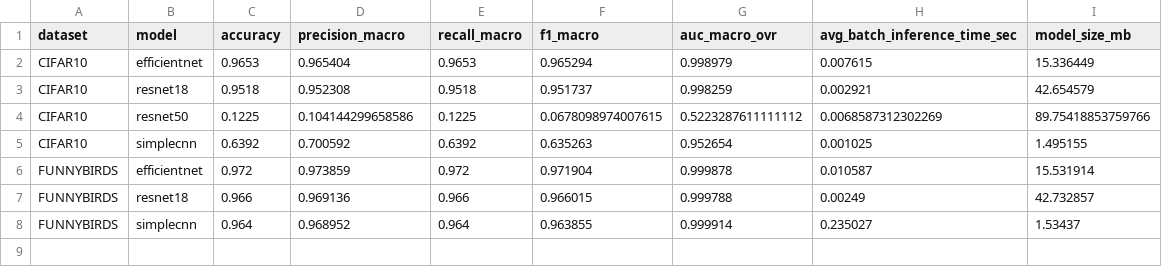
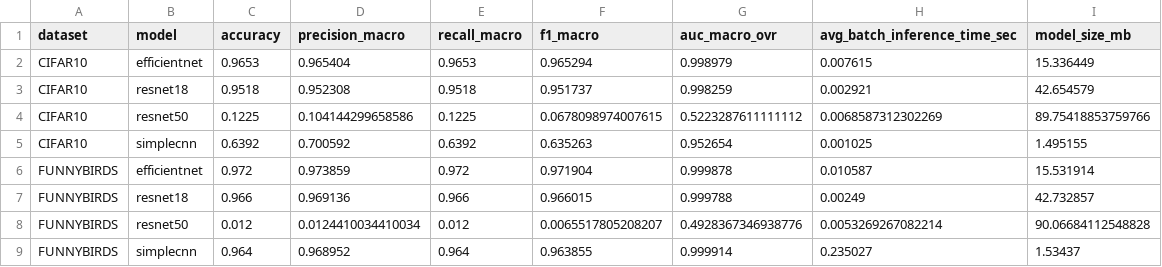
Before and after one commit to sagiriri/IRIS-XAI, a CSV file: results/final/model_performance.csv, drawn as a sheet.

```diff
--- a/results/final/model_performance.csv
+++ b/results/final/model_performance.csv
@@ -7,2 +7,3 @@ FUNNYBIRDS,efficientnet,0.972,0.973859,0.972,0.971904,0.999878,0.010587,15.53191
 FUNNYBIRDS,resnet18,0.966,0.969136,0.966,0.966015,0.999788,0.00249,42.732857
+FUNNYBIRDS,resnet50,0.012,0.0124410034410034,0.012,0.0065517805208207,0.4928367346938776,0.0053269267082214,90.06684112548828
 FUNNYBIRDS,simplecnn,0.964,0.968952,0.964,0.963855,0.999914,0.235027,1.53437
```
Also changed, not shown: results/IRIS-XAI_master_results.csv, results/IRIS-XAI_master_results_clean.csv, 17 other files.
